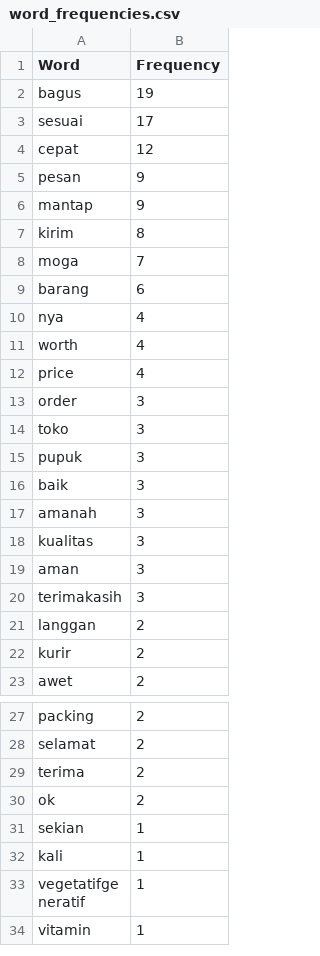
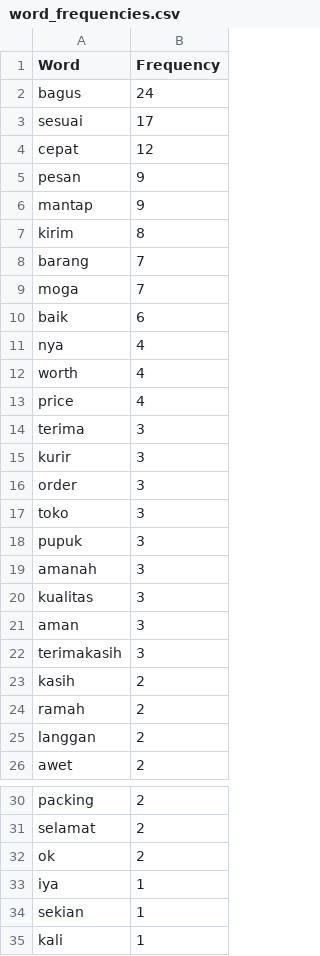
Before and after one commit to dzulfiqar03/MagentaSIG2025Batch1_Uji-Sentiment-With-SeliniumDriver, a CSV file: classification/word_frequencies.csv, drawn as a sheet; only a part is shown, gaps mark what is left out; the shorter side is filled out with more unchanged rows; the diff covers the shown part only.

```diff
--- a/classification/word_frequencies.csv
+++ b/classification/word_frequencies.csv
@@ -1,3 +1,3 @@
 Word,Frequency
-bagus,19
+bagus,24
 sesuai,17
@@ -7,4 +7,5 @@ mantap,9
 kirim,8
+barang,7
 moga,7
-barang,6
+baik,6
 nya,4
@@ -12,2 +13,4 @@ worth,4
 price,4
+terima,3
+kurir,3
 order,3
@@ -15,3 +18,2 @@ toko,3
 pupuk,3
-baik,3
 amanah,3
@@ -20,4 +22,5 @@ aman,3
 terimakasih,3
+kasih,2
+ramah,2
 langgan,2
-kurir,2
 awet,2
@@ -28,4 +31,4 @@ packing,2
 selamat,2
-terima,2
 ok,2
+iya,1
 sekian,1
```
Also changed, not shown: 2 removed rows elsewhere in this file, classification/data_preprocessing.csv, classification/lama_hasil_prediksi_berbagai_model.csv, 9 other files.
